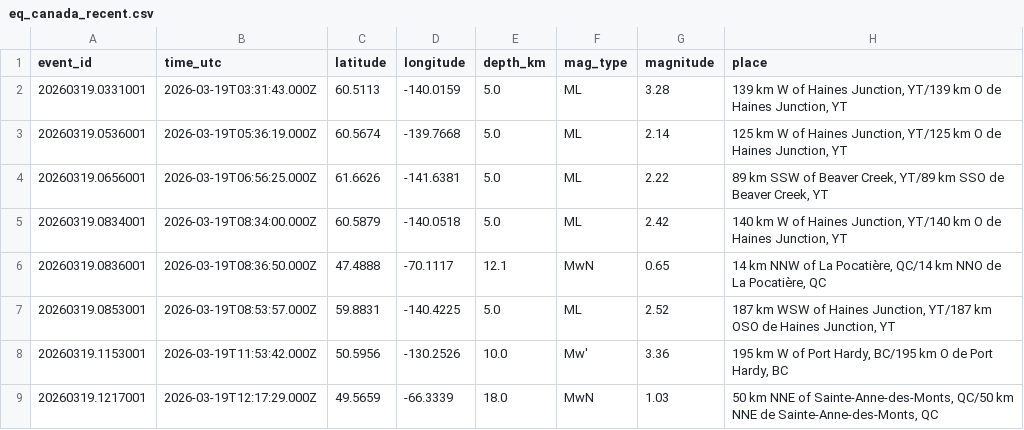
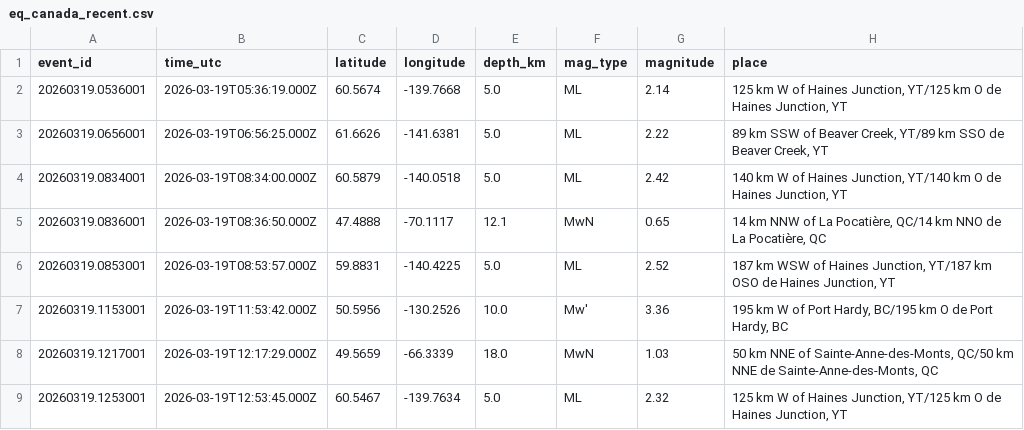
Before and after one commit to Alpeace89/piquakecanada, a CSV file: eq_canada_recent.csv, drawn as a sheet; only a part is shown; the shorter side is filled out with more unchanged rows.

```diff
--- a/eq_canada_recent.csv
+++ b/eq_canada_recent.csv
@@ -1,3 +1,2 @@
 event_id,time_utc,latitude,longitude,depth_km,mag_type,magnitude,place
-20260319.0331001,2026-03-19T03:31:43.000Z,60.5113,-140.0159,5.0,ML,3.28,"139 km W of Haines Junction, YT/139 km O de Haines Junction, YT"
 20260319.0536001,2026-03-19T05:36:19.000Z,60.5674,-139.7668,5.0,ML,2.14,"125 km W of Haines Junction, YT/125 km O de Haines Junction, YT"
```
Also changed, not shown: 21 other files.
